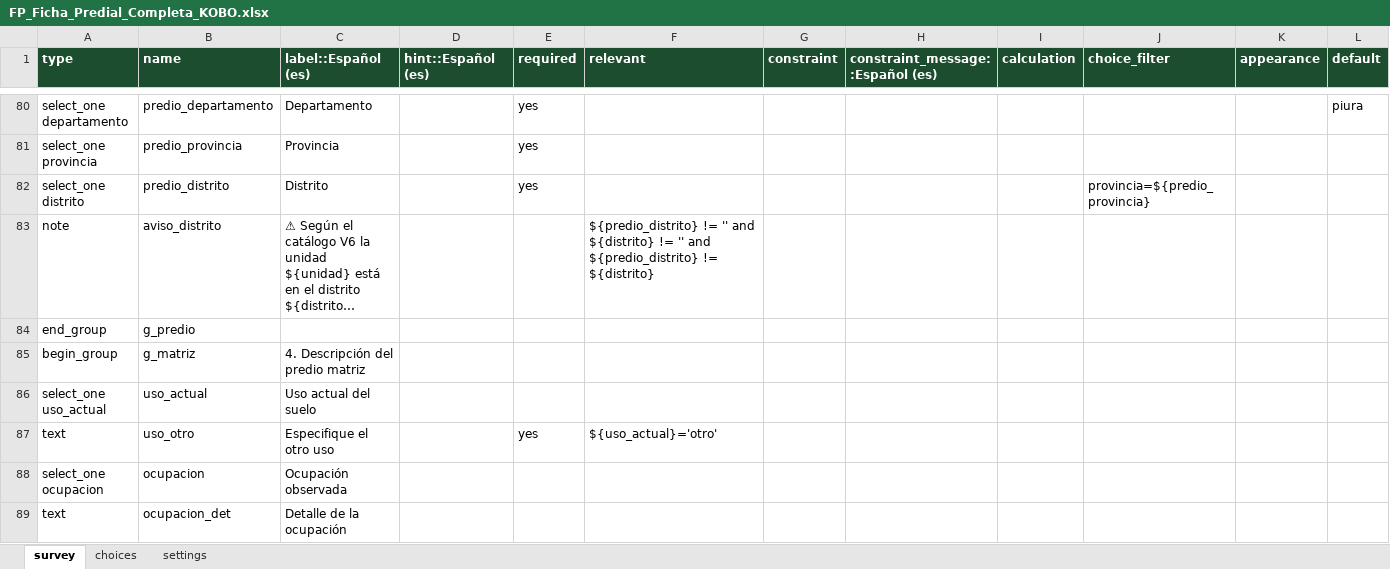
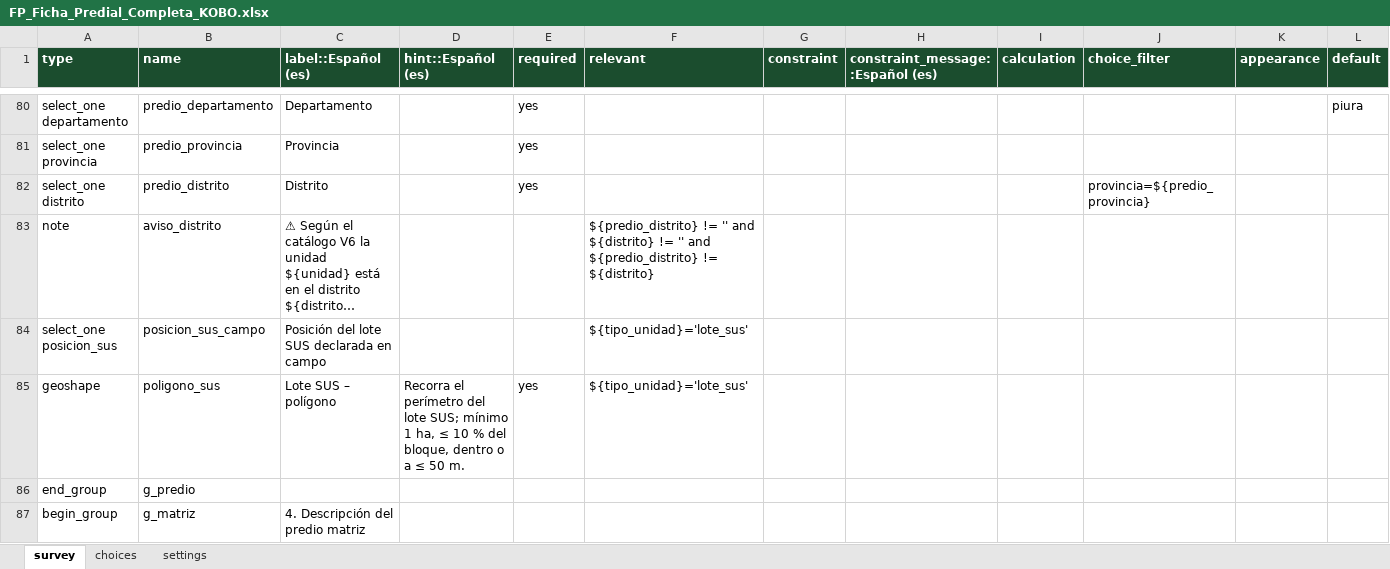
Before and after one commit to salomoncahuas-tech/Salomon1969, an Excel workbook: kobo_ficha_predial/FP_Ficha_Predial_Completa_KOBO.xlsx, sheet survey, drawn as a sheet; only a part is shown, gaps mark what is left out; the shorter side is filled out with more unchanged rows; long unchanged cells end in …; values as stored, in another font and other column widths than the file's, no borders; rows hold the shown columns only; the diff names each change by its address in the sheet, - before the commit and + after, or states it on an @@ line.

```diff
--- a/kobo_ficha_predial/FP_Ficha_Predial_Completa_KOBO.xlsx (sheet survey)
+++ b/kobo_ficha_predial/FP_Ficha_Predial_Completa_KOBO.xlsx (sheet survey)
+row 84: select_one posicion_sus | posicion_sus_campo | Posición del lote SUS declarada en campo |  |  | ${tipo_unidad}='lote_sus'
+row 85: geoshape | poligono_sus | Lote SUS – polígono | Recorra el perímetro del lote SUS; mínimo 1 ha, ≤ 10 % del bloque, dentro o a ≤ 50 m. | yes | ${tipo_unidad}='lote_sus'
```
Also changed, not shown: sheet choices, sheet settings, Ficha_Predial_IN_Piura_F-LA.xlsx, 10 other files.
